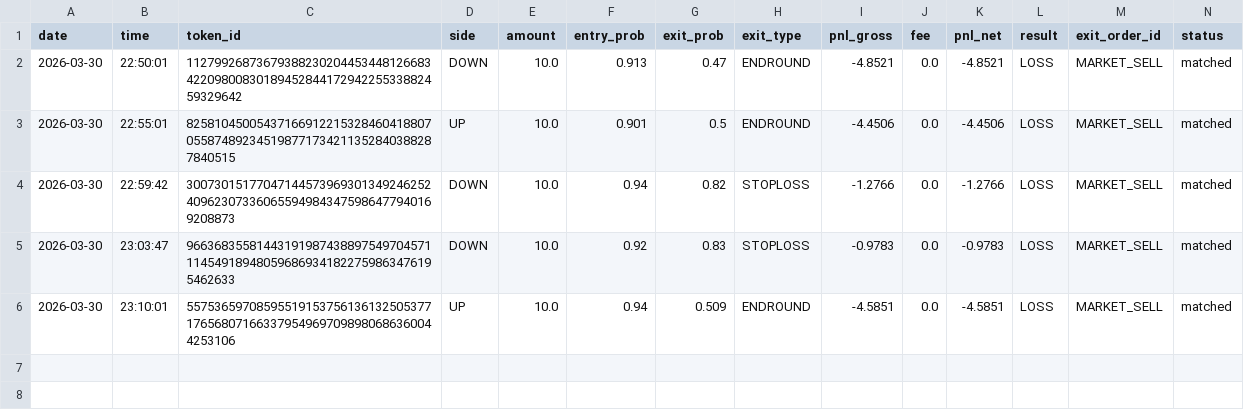
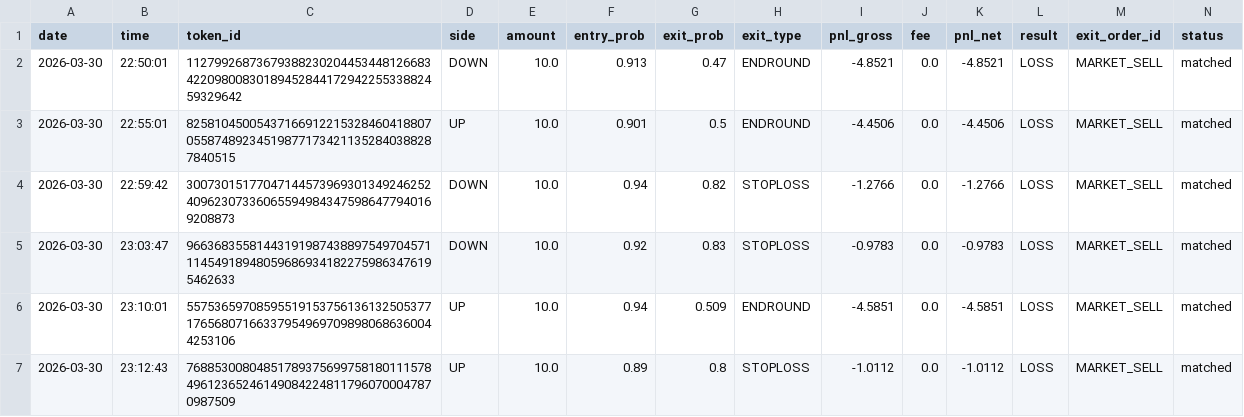
Before and after one commit to gutu99/bot-dashboard, a CSV file: Test.csv, drawn as a sheet; the diff names each change by its address in the sheet, - before the commit and + after, or states it on an @@ line.

Commit message:
auto update csv

```diff
--- a/Test.csv
+++ b/Test.csv
+row 7: 2026-03-30 | 23:12:43 | 76885300804851789375699758180111578496123652461490842248117960700047870987509 | UP | 10.0 | 0.89 | 0.8 | STOPLOSS | -1.0112 | 0.0 | -1.0112 | LOSS | MARKET_SELL | matched
```
